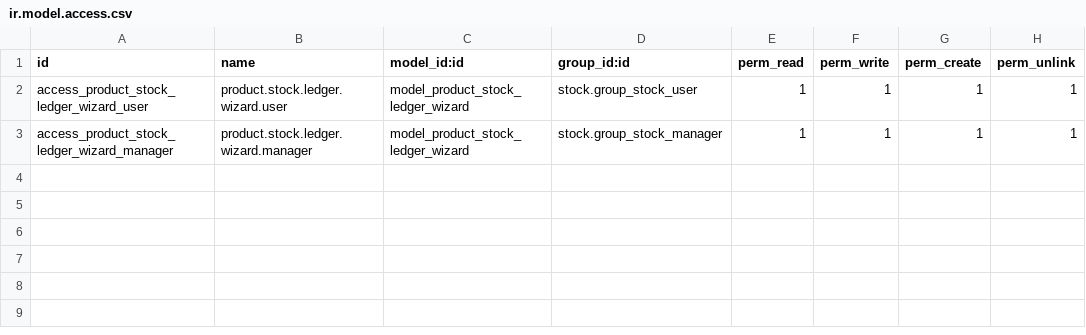
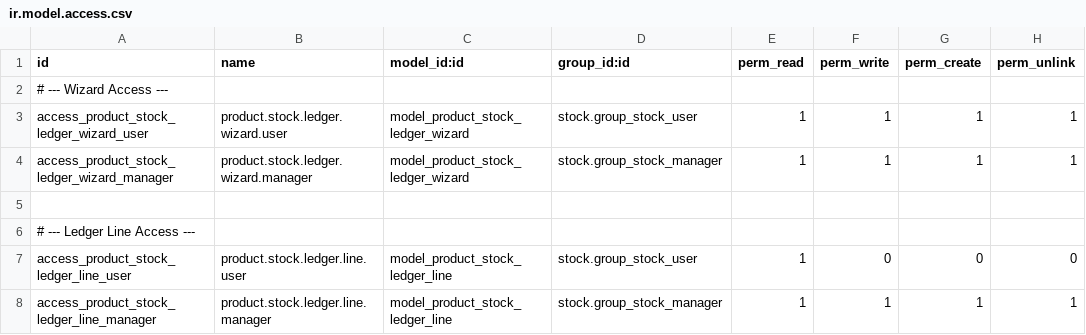
Before and after one commit to Mshakkir/odoo19-project, a CSV file: product_stock_ledger/security/ir.model.access.csv, drawn as a sheet; the diff names each change by its address in the sheet, - before the commit and + after, or states it on an @@ line.

Commit message:
custom

```diff
--- a/product_stock_ledger/security/ir.model.access.csv
+++ b/product_stock_ledger/security/ir.model.access.csv
+row 2: # --- Wizard Access ---
+row 5: (empty)
+row 6: # --- Ledger Line Access ---
+row 7: access_product_stock_ledger_line_user | product.stock.ledger.line.user | model_product_stock_ledger_line | stock.group_stock_user | 1 | 0 | 0 | 0
+row 8: access_product_stock_ledger_line_manager | product.stock.ledger.line.manager | model_product_stock_ledger_line | stock.group_stock_manager | 1 | 1 | 1 | 1
```
